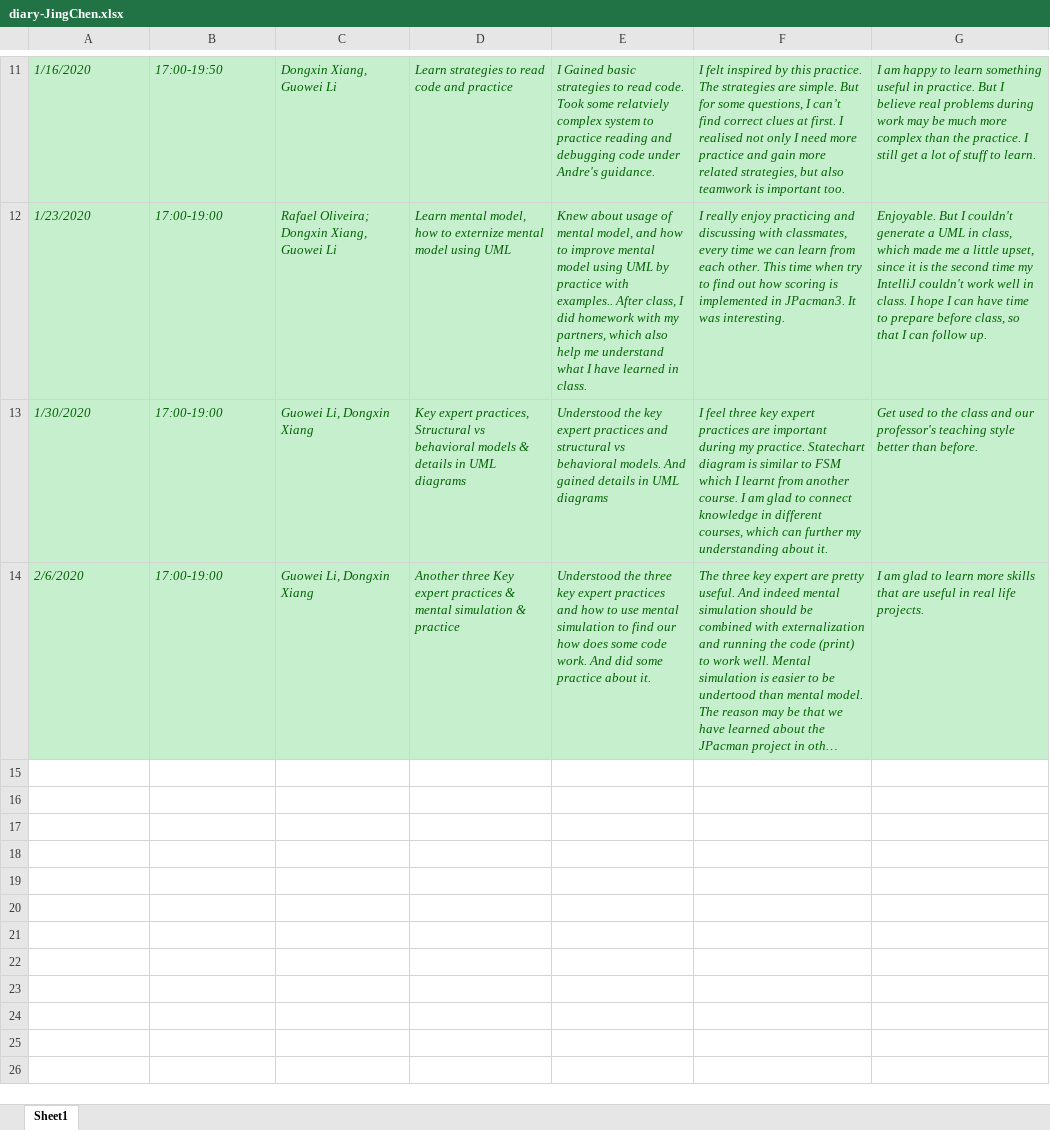
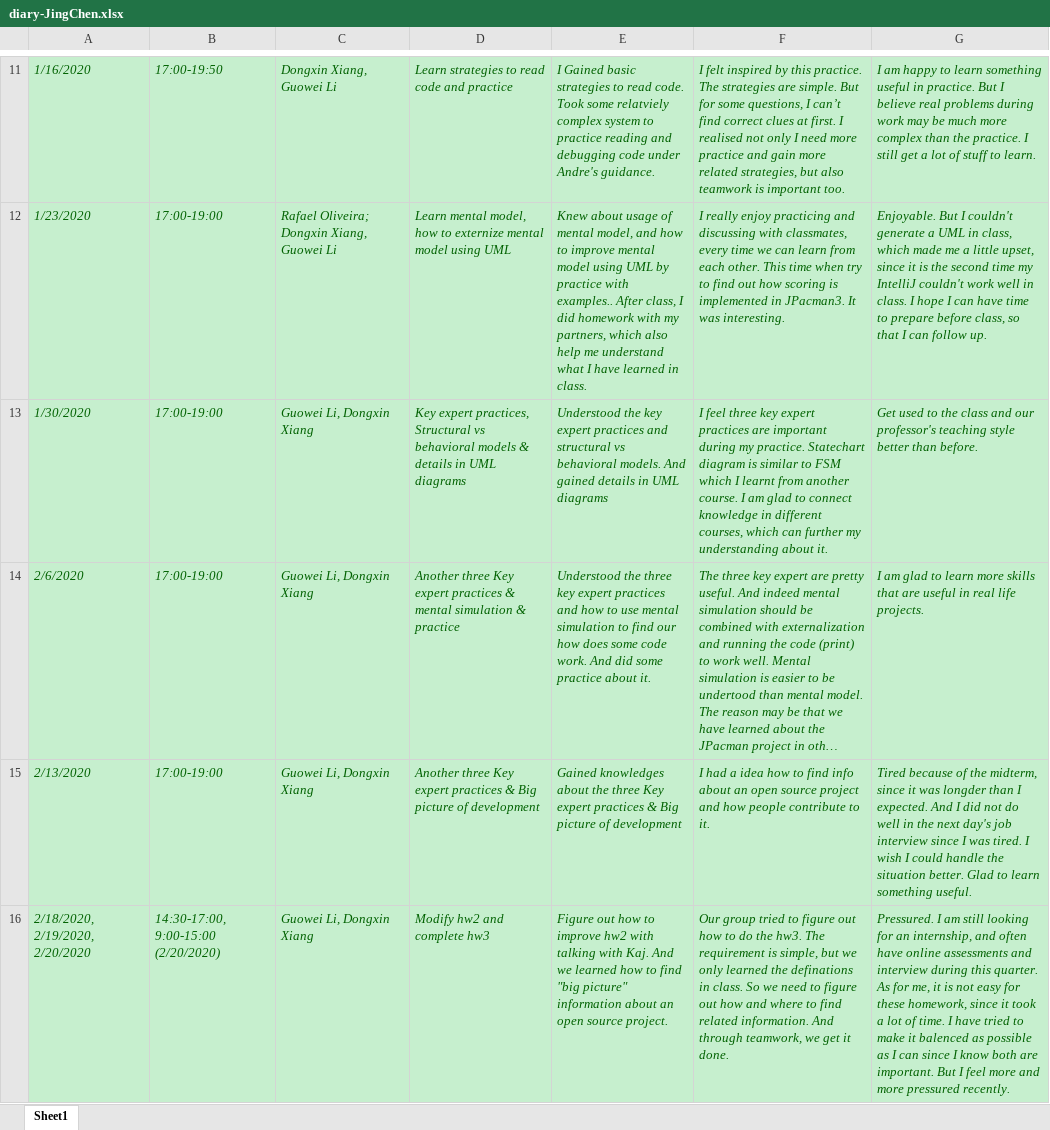
Before and after one commit to zihuaweng/W2020, an Excel workbook: diaries/diary-JingChen.xlsx, sheet Sheet1, drawn as a sheet; only a part is shown, gaps mark what is left out; long unchanged cells end in …; values as stored, in another font and other column widths than the file's, no borders; the diff names each change by its address in the sheet, - before the commit and + after, or states it on an @@ line.

Commit message:
Add Jing Chen's sixth and seventh diary (#371)
Co-authored-by: scipanda <scipanda@qq.com>

```diff
--- a/diaries/diary-JingChen.xlsx (sheet Sheet1)
+++ b/diaries/diary-JingChen.xlsx (sheet Sheet1)
+row 15: 2/13/2020 | 17:00-19:00 | Guowei Li, Dongxin Xiang | Another three Key expert practices & Big picture of development | Gained knowledges about the three Key expert practices & Big picture of development | I had a idea how to find info about an open source project and how people contribute to it. | Tired because of the midterm, since it was longder than I expected. And I did not do well in the next day's job interview since I was tired. I wish I could handle the situation better. Glad to learn something useful.
+row 16: 2/18/2020, 2/19/2020, 2/20/2020 | 14:30-17:00, 9:00-15:00 (2/20/2020) | Guowei Li, Dongxin Xiang | Modify hw2 and complete hw3 | Figure out how to improve hw2 with talking with Kaj. And we learned how to find "big picture" information about an open source project. | Our group tried to figure out how to do the hw3. The requirement is simple, but we only learned the definations in class. So we need to figure out how and where to find related information. And through teamwork, we get it done. | Pressured. I am still looking for an internship, and often have online assessments and interview during this quarter. As for me, it is not easy for these homework, since it took a lot of time. I have tried to make it balenced as possible as I can since I know both are important. But I feel more and more pressured recently.
```
